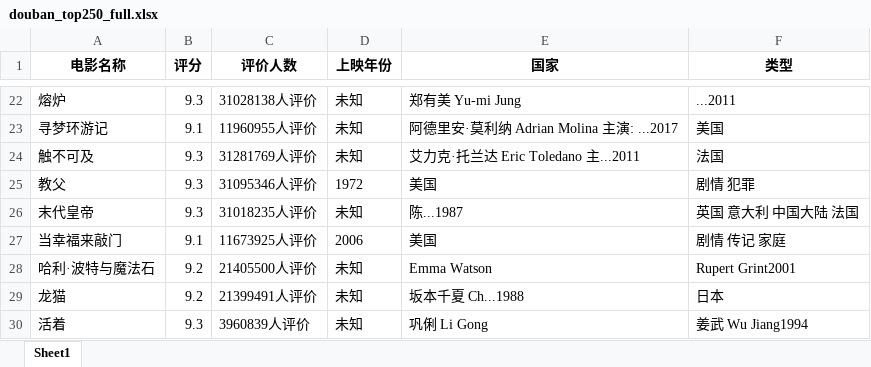
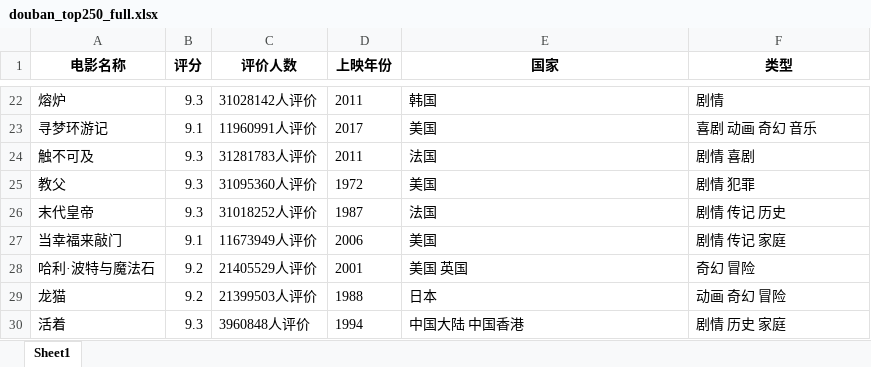
Before and after one commit to wanshuangping/wsp-python-practice, an Excel workbook: data/douban_top250_full.xlsx, sheet Sheet1, drawn as a sheet; only a part is shown, gaps mark what is left out; values as stored, in another font and other column widths than the file's, no borders; the diff covers the shown part only; the diff names each change by its address in the sheet, - before the commit and + after, or states it on an @@ line.

```diff
--- a/data/douban_top250_full.xlsx (sheet Sheet1)
+++ b/data/douban_top250_full.xlsx (sheet Sheet1)
-C22 (评价人数): 31028138人评价
+C22 (评价人数): 31028142人评价
-D22 (上映年份): 未知
+D22 (上映年份): 2011
-E22 (国家): 郑有美 Yu-mi Jung
+E22 (国家): 韩国
-F22 (类型): ...2011
+F22 (类型): 剧情
-C23 (评价人数): 11960955人评价
+C23 (评价人数): 11960991人评价
-D23 (上映年份): 未知
+D23 (上映年份): 2017
-E23 (国家): 阿德里安·莫利纳 Adrian Molina 主演: ...2017
+E23 (国家): 美国
-F23 (类型): 美国
+F23 (类型): 喜剧 动画 奇幻 音乐
-C24 (评价人数): 31281769人评价
+C24 (评价人数): 31281783人评价
-D24 (上映年份): 未知
+D24 (上映年份): 2011
-E24 (国家): 艾力克·托兰达 Eric Toledano 主...2011
+E24 (国家): 法国
-F24 (类型): 法国
+F24 (类型): 剧情 喜剧
-C25 (评价人数): 31095346人评价
+C25 (评价人数): 31095360人评价
-C26 (评价人数): 31018235人评价
+C26 (评价人数): 31018252人评价
-D26 (上映年份): 未知
+D26 (上映年份): 1987
-E26 (国家): 陈...1987
+E26 (国家): 法国
-F26 (类型): 英国 意大利 中国大陆 法国
+F26 (类型): 剧情 传记 历史
-C27 (评价人数): 11673925人评价
+C27 (评价人数): 11673949人评价
-C28 (评价人数): 21405500人评价
+C28 (评价人数): 21405529人评价
-D28 (上映年份): 未知
+D28 (上映年份): 2001
-E28 (国家): Emma Watson
+E28 (国家): 美国 英国
-F28 (类型): Rupert Grint2001
+F28 (类型): 奇幻 冒险
-C29 (评价人数): 21399491人评价
+C29 (评价人数): 21399503人评价
-D29 (上映年份): 未知
+D29 (上映年份): 1988
-E29 (国家): 坂本千夏 Ch...1988
+E29 (国家): 日本
-F29 (类型): 日本
+F29 (类型): 动画 奇幻 冒险
-C30 (评价人数): 3960839人评价
+C30 (评价人数): 3960848人评价
-D30 (上映年份): 未知
+D30 (上映年份): 1994
-E30 (国家): 巩俐 Li Gong
+E30 (国家): 中国大陆 中国香港
-F30 (类型): 姜武 Wu Jiang1994
+F30 (类型): 剧情 历史 家庭
```
Also changed, not shown: 761 edited cells elsewhere in this sheet, 2 other files.
